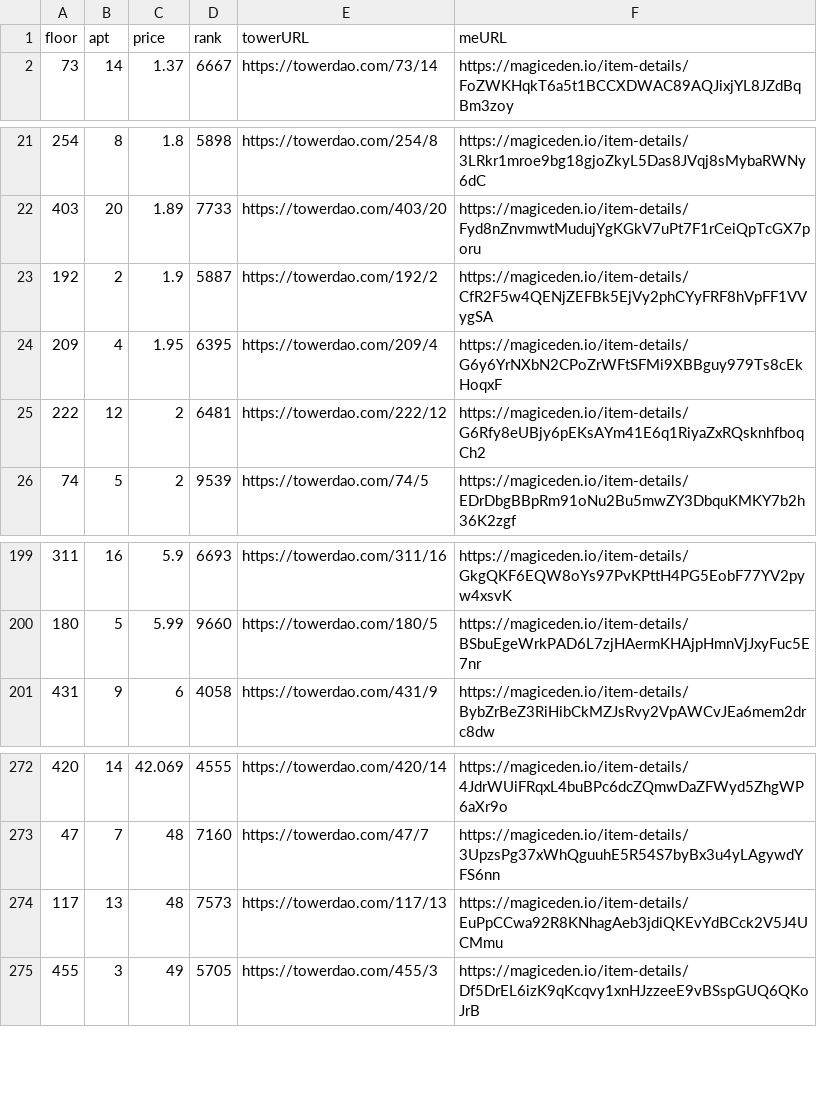
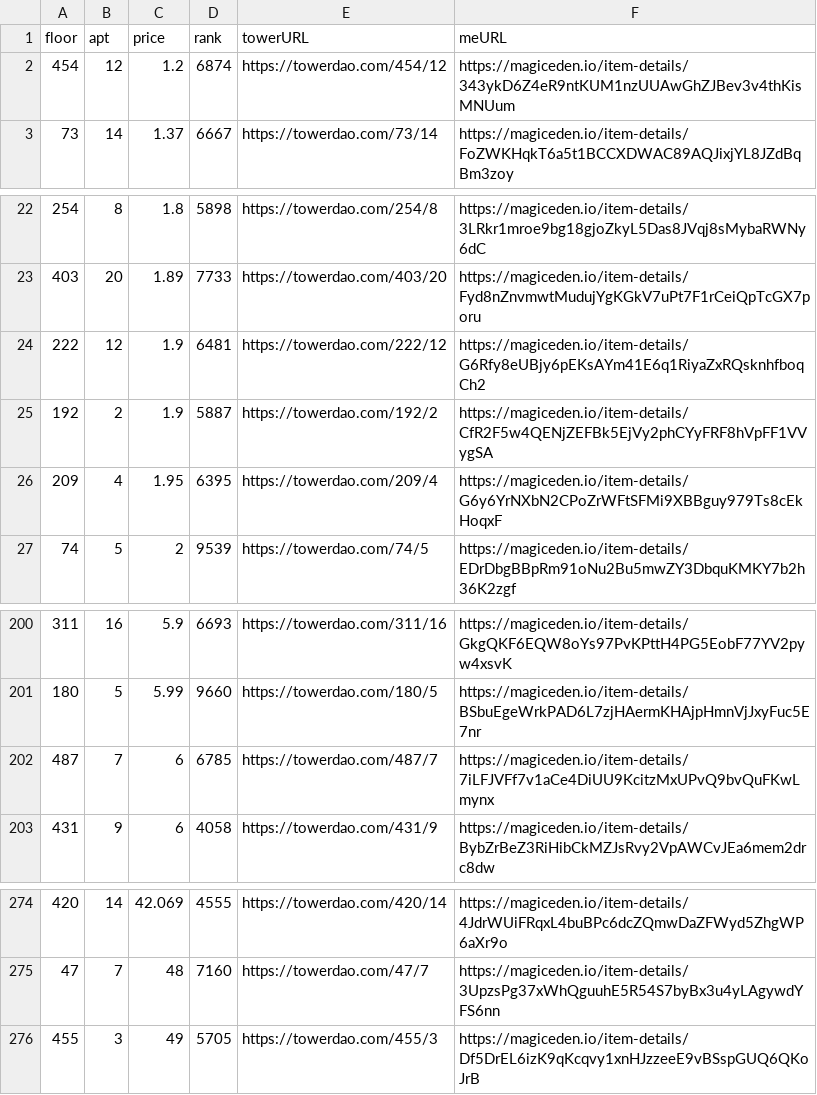
Before and after one commit to braposo/thetower-monitor, a CSV file: data-magiceden.csv, drawn as a sheet; only a part is shown, gaps mark what is left out; removed rows and columns are numbered as before the commit, all else as after; the diff names each change by its address in the sheet, - before the commit and + after, or states it on an @@ line.

Commit message:
Flat: latest data (2021-11-15T00:58:13.016Z) {   "date": "2021-11-15T00:58:13.016Z",   "files": [     {       "name": "data-magiceden.csv",       "deltaBytes": 123,       "source": "https://api-mainnet.magiceden.io/rpc/getListedNFTsByQuery?q=%7B%22%24match%22%3A%7B%22collectionSymbol%22%3A%22the_tower%22%7D%2C%22%24sort%22%3A%7B%22takerAmount%22%3A1%2C%22createdAt%22%3A-1%7D%7D"     },     {       "name": "data-solanart.csv",       "deltaBytes": -611,       "source": "https://qzlsklfacc.medianetwork.cloud/nft_for_sale?collection=thetower"     },     {       "name": "top-picks-solanart.csv",       "deltaBytes": -16,       "source": "https://qzlsklfacc.medianetwork.cloud/nft_for_sale?collection=thetower"     }   ] }

```diff
--- a/data-magiceden.csv
+++ b/data-magiceden.csv
+row 2: 454 | 12 | 1.2 | 6874 | https://towerdao.com/454/12 | https://magiceden.io/item-details/343ykD6Z4eR9ntKUM1nzUUAwGhZJBev3v4thKisMNUum
+row 24: 222 | 12 | 1.9 | 6481 | https://towerdao.com/222/12 | https://magiceden.io/item-details/G6Rfy8eUBjy6pEKsAYm41E6q1RiyaZxRQsknhfboqCh2
-row 25: 222 | 12 | 2 | 6481 | https://towerdao.com/222/12 | https://magiceden.io/item-details/G6Rfy8eUBjy6pEKsAYm41E6q1RiyaZxRQsknhfboqCh2
+row 202: 487 | 7 | 6 | 6785 | https://towerdao.com/487/7 | https://magiceden.io/item-details/7iLFJVFf7v1aCe4DiUU9KcitzMxUPvQ9bvQuFKwLmynx
-row 274: 117 | 13 | 48 | 7573 | https://towerdao.com/117/13 | https://magiceden.io/item-details/EuPpCCwa92R8KNhagAeb3jdiQKEvYdBCck2V5J4UCMmu
```
Also changed, not shown: data-solanart.csv, top-picks-solanart.csv.
